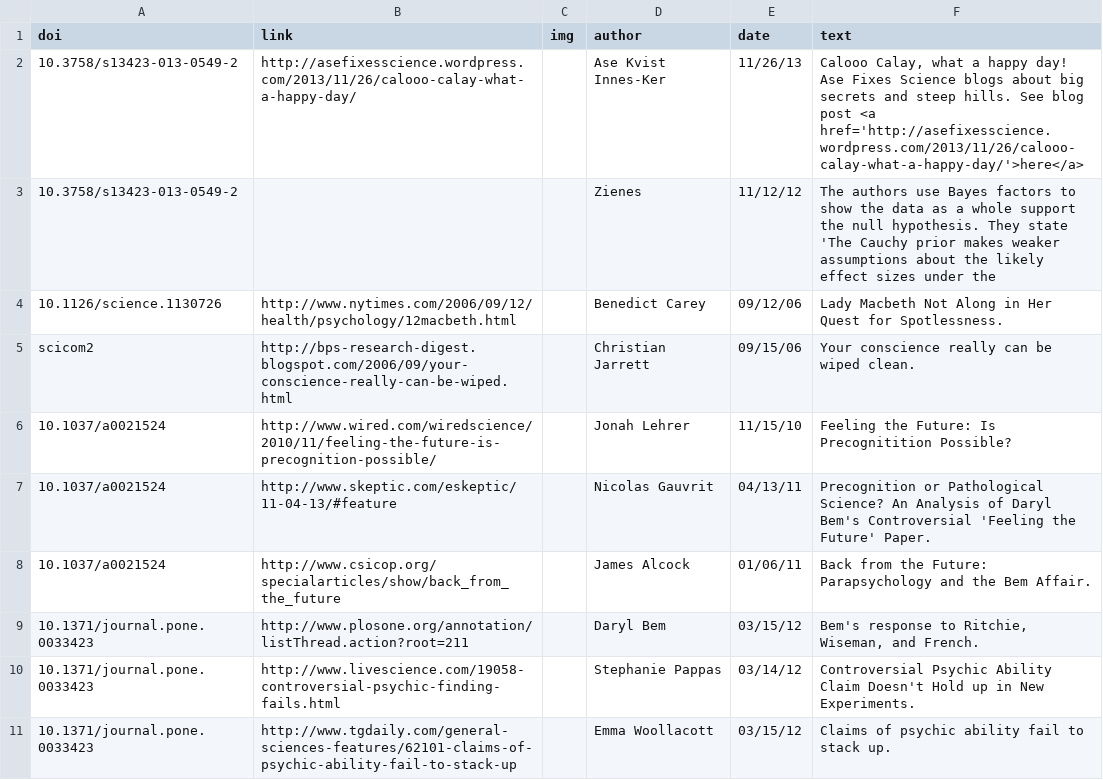
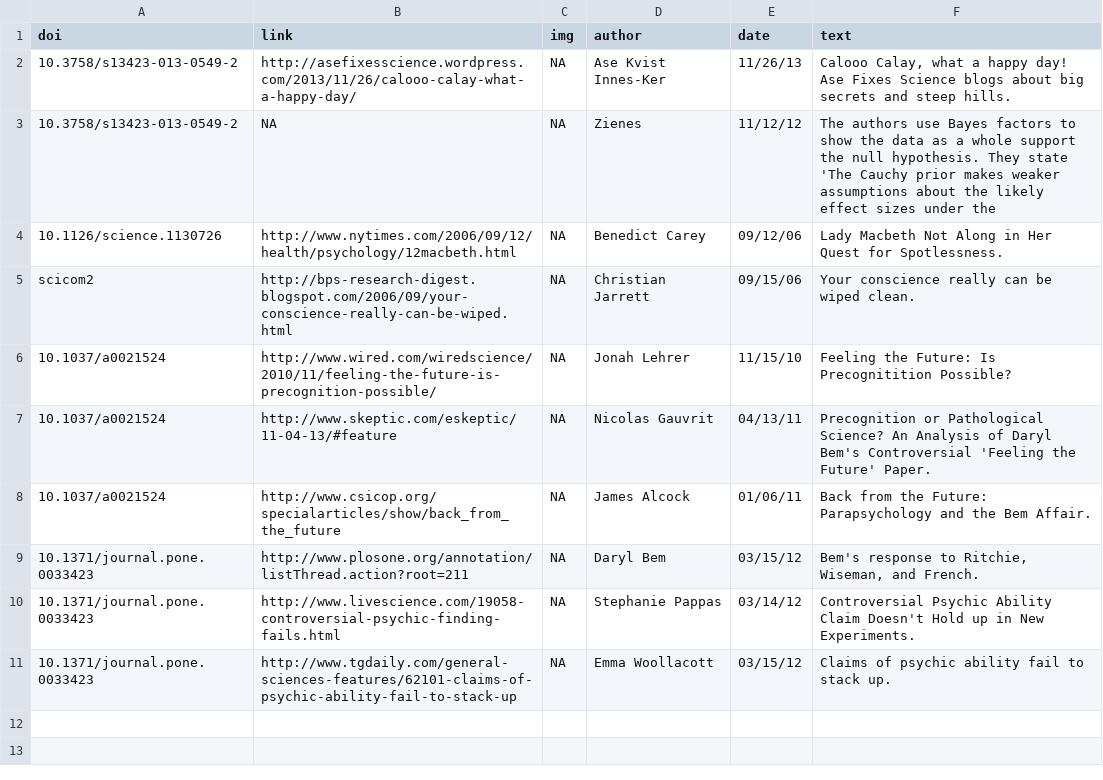
Before and after one commit to eplebel/science-commons, a CSV file: comments.csv, drawn as a sheet; the diff names each change by its address in the sheet, - before the commit and + after, or states it on an @@ line.

Commit message:
getting the comments rendering properly, have some issues with the articles.csv file still

```diff
--- a/comments.csv
+++ b/comments.csv
-C2:C11 (img): (empty)
+C2:C11 (img): NA
-F2 (text): …steep hills. See blog post <a href='http://asefixesscience.wordpress.com/2013/11/26/calooo-calay-what-a-happy-day/'>here</a>
+F2 (text): …steep hills.
-B3 (link): (empty)
+B3 (link): NA
```
Also changed, not shown: articles.csv, 7 other files.
